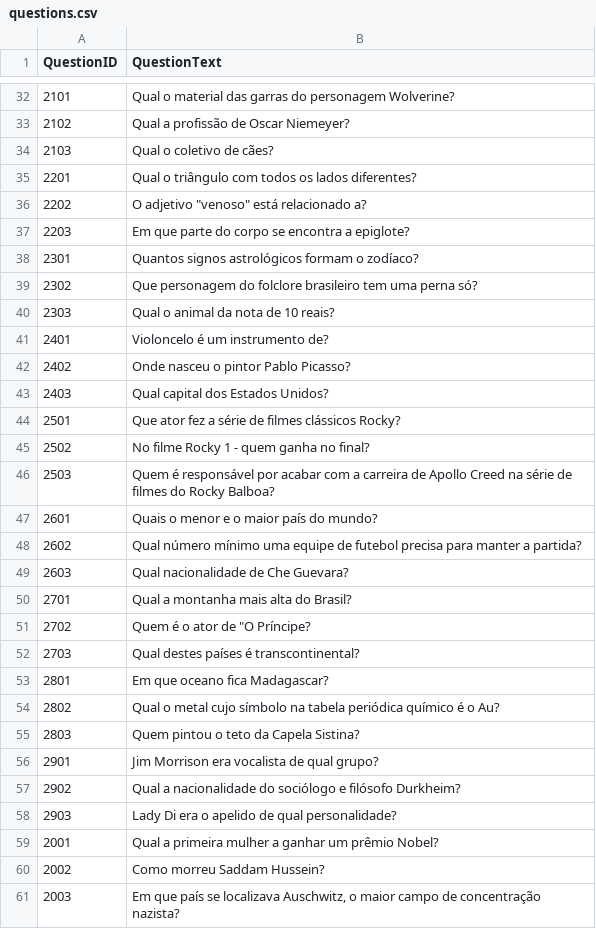
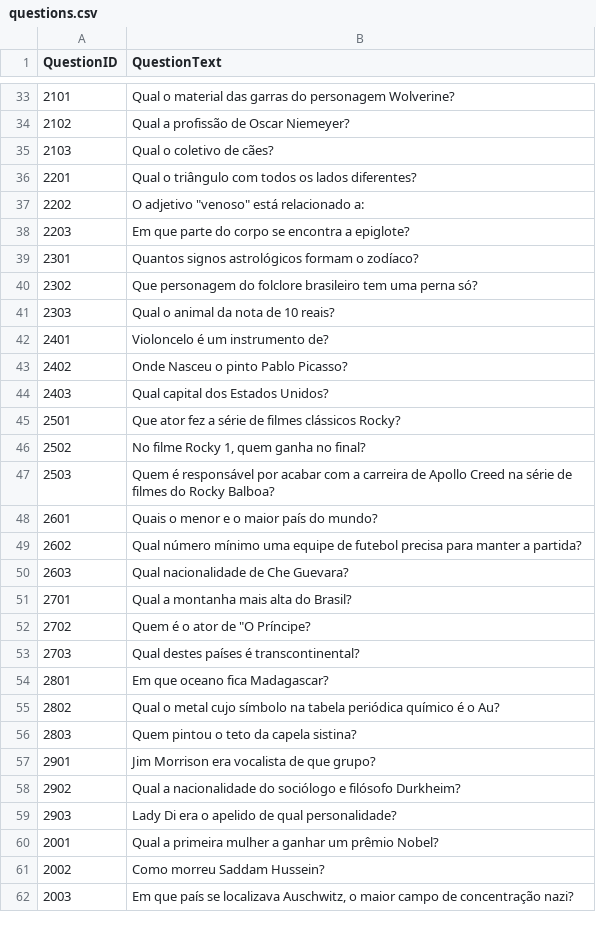
Before and after one commit to PFSLDO/ifsc_do_milhao, a CSV file: ifsc_do_milhao/csv_files/questions.csv, drawn as a sheet; only a part is shown, gaps mark what is left out; the diff covers the shown part only.

Commit message:
Update questions.csv

```diff
--- a/ifsc_do_milhao/csv_files/questions.csv
+++ b/ifsc_do_milhao/csv_files/questions.csv
@@ -36 +37 @@ QuestionID,QuestionText
-2202,"O adjetivo ""venoso"" está relacionado a?",
+2202,"O adjetivo ""venoso"" está relacionado a:"
@@ -42 +43 @@ QuestionID,QuestionText
-2402,Onde nasceu o pintor Pablo Picasso?,
+2402,Onde Nasceu o pinto Pablo Picasso?
@@ -45 +46 @@ QuestionID,QuestionText
-2502,"No filme Rocky 1 - quem ganha no final?",
+2502,"No filme Rocky 1, quem ganha no final?"
@@ -55,2 +56,2 @@ QuestionID,QuestionText
-2803,Quem pintou o teto da Capela Sistina?,
-2901,Jim Morrison era vocalista de qual grupo?,
+2803,Quem pintou o teto da capela sistina?
+2901,Jim Morrison era vocalista de que grupo?
@@ -61 +62 @@ QuestionID,QuestionText
-2003,"Em que país se localizava Auschwitz, o maior campo de concentração nazista?",
+2003,"Em que país se localizava Auschwitz, o maior campo de concentração nazi?"
```
Also changed, not shown: 1 added row and 14 edited cells elsewhere in this file.
